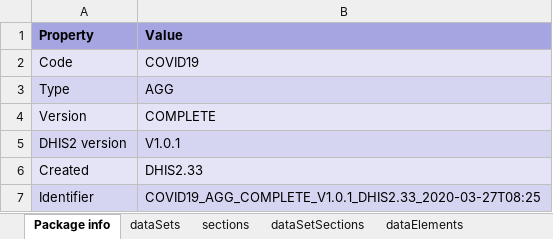
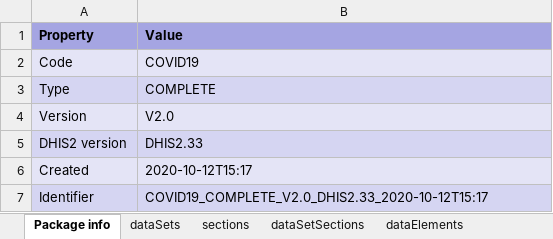
Before and after one commit to dhis2-metadata/C19_AGG, an Excel workbook: complete/reference.xlsx, sheet Package info, drawn as a sheet; values as stored, in another font and other column widths than the file's, no borders; the diff names each change by its address in the sheet, - before the commit and + after, or states it on an @@ line.

Commit message:
feat: add package for D2.33

```diff
--- a/complete/reference.xlsx (sheet Package info)
+++ b/complete/reference.xlsx (sheet Package info)
-B3 (Value): AGG
+B3 (Value): COMPLETE
-B4 (Value): COMPLETE
+B4 (Value): V2.0
-B5 (Value): V1.0.1
+B5 (Value): DHIS2.33
-B6 (Value): DHIS2.33
+B6 (Value): 2020-10-12T15:17
-B7 (Value): COVID19_AGG_COMPLETE_V1.0.1_DHIS2.33_2020-03-27T08:25
+B7 (Value): COVID19_COMPLETE_V2.0_DHIS2.33_2020-10-12T15:17
```
Also changed, not shown: sheet indicators, sheet categoryOptionCombos, sheet dashboardItems, sheet dataElements, sheet categoryOptionGroups, sheet categoryOptions, 16 more sheets, other sheet tabs, 8 other files.
